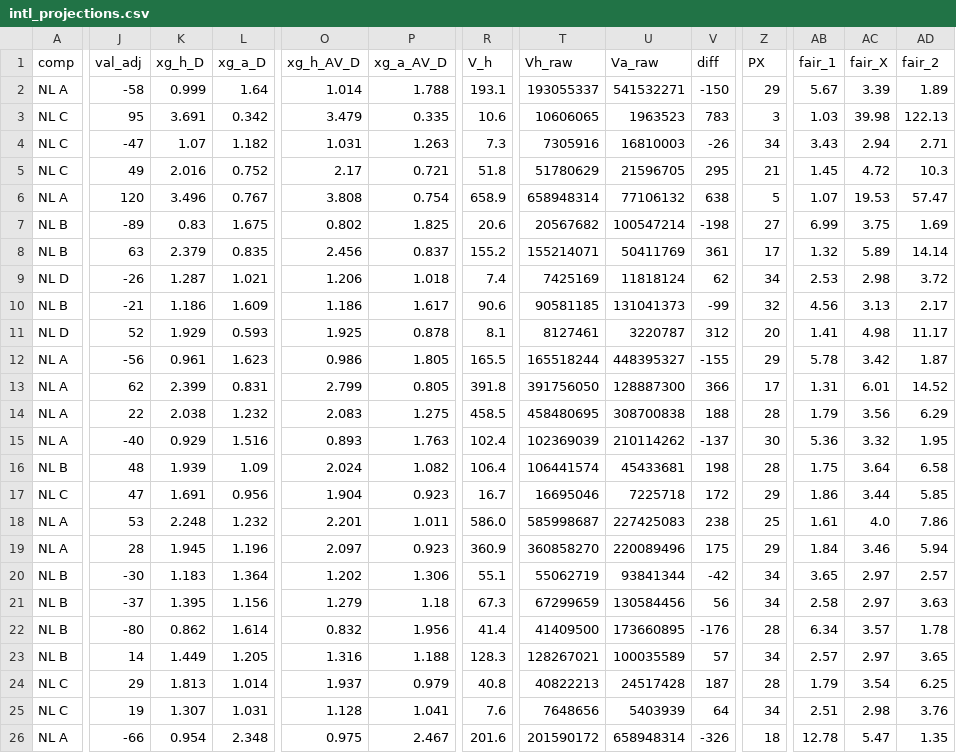
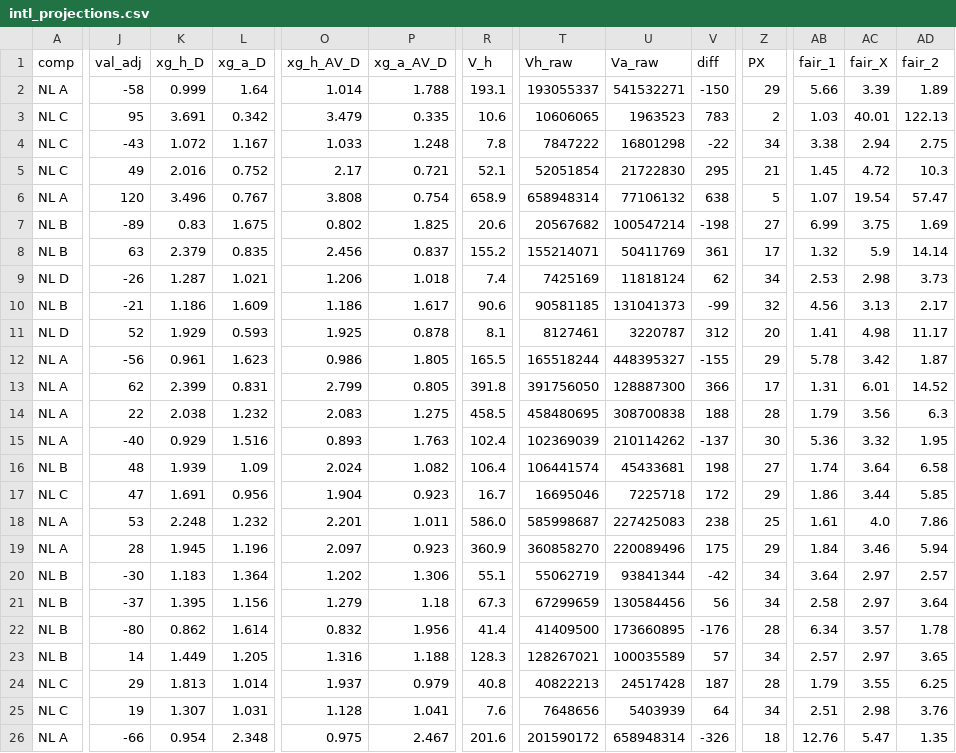
Before and after one commit to stelios1891-afk/xg-dashboard, a CSV file: intl_projections.csv, drawn as a sheet; only a part is shown, gaps mark what is left out; the diff covers the shown part only; the diff names each change by its address in the sheet, - before the commit and + after, or states it on an @@ line.

```diff
--- a/intl_projections.csv
+++ b/intl_projections.csv
-AB2 (fair_1): 5.67
+AB2 (fair_1): 5.66
-Z3 (PX): 3
+Z3 (PX): 2
-AC3 (fair_X): 39.98
+AC3 (fair_X): 40.01
-J4 (val_adj): -47
+J4 (val_adj): -43
-K4 (xg_h_D): 1.07
+K4 (xg_h_D): 1.072
-L4 (xg_a_D): 1.182
+L4 (xg_a_D): 1.167
-O4 (xg_h_AV_D): 1.031
+O4 (xg_h_AV_D): 1.033
-P4 (xg_a_AV_D): 1.263
+P4 (xg_a_AV_D): 1.248
-R4 (V_h): 7.3
+R4 (V_h): 7.8
-T4 (Vh_raw): 7305916
+T4 (Vh_raw): 7847222
-U4 (Va_raw): 16810003
+U4 (Va_raw): 16801298
-V4 (diff): -26
+V4 (diff): -22
-AB4 (fair_1): 3.43
+AB4 (fair_1): 3.38
-AD4 (fair_2): 2.71
+AD4 (fair_2): 2.75
-R5 (V_h): 51.8
+R5 (V_h): 52.1
-T5 (Vh_raw): 51780629
+T5 (Vh_raw): 52051854
-U5 (Va_raw): 21596705
+U5 (Va_raw): 21722830
-AC6 (fair_X): 19.53
+AC6 (fair_X): 19.54
-AC8 (fair_X): 5.89
+AC8 (fair_X): 5.9
-AD9 (fair_2): 3.72
+AD9 (fair_2): 3.73
-AD14 (fair_2): 6.29
+AD14 (fair_2): 6.3
-Z16 (PX): 28
+Z16 (PX): 27
-AB16 (fair_1): 1.75
+AB16 (fair_1): 1.74
-AB20 (fair_1): 3.65
+AB20 (fair_1): 3.64
-AD21 (fair_2): 3.63
+AD21 (fair_2): 3.64
-AC24 (fair_X): 3.54
+AC24 (fair_X): 3.55
-AB26 (fair_1): 12.78
+AB26 (fair_1): 12.76
```
Also changed, not shown: 60 edited cells elsewhere in this file, intl_nl_overs_2627.csv, intl_preds_H.csv, 12 other files.
